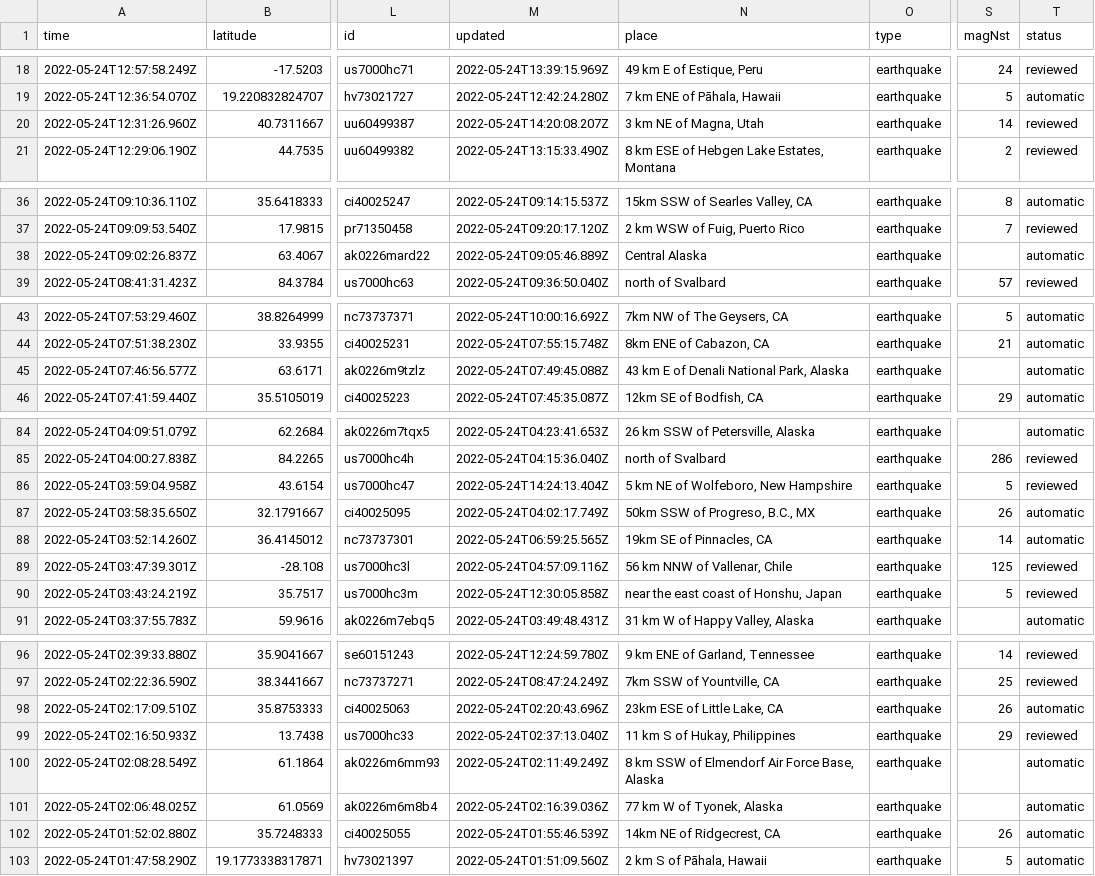
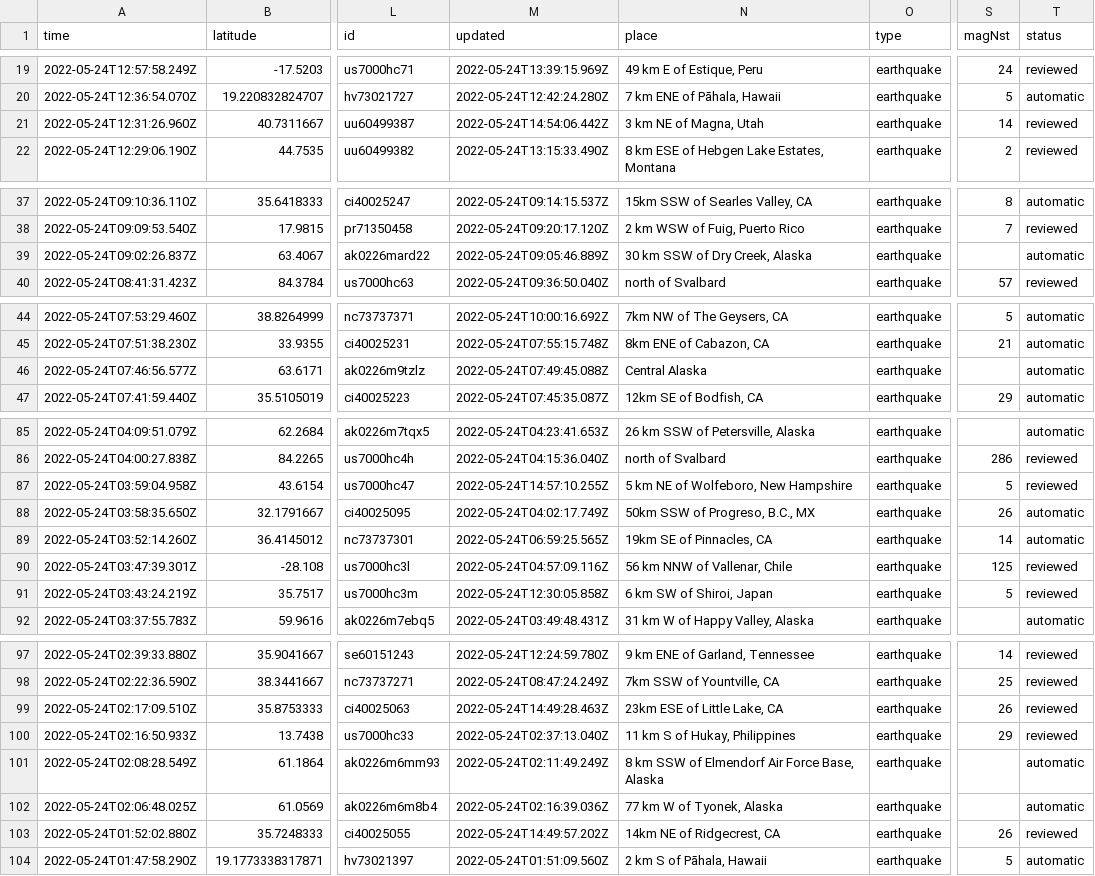
Before and after one commit to rthomasgannett/data-reporter-robot, a CSV file: usgs_current.csv, drawn as a sheet; only a part is shown, gaps mark what is left out; addresses are those after the commit; the diff covers the shown part only; the diff names each change by its address in the sheet, - before the commit and + after, or states it on an @@ line.

```diff
--- a/usgs_current.csv
+++ b/usgs_current.csv
-M21 (updated): 2022-05-24T14:20:08.207Z
+M21 (updated): 2022-05-24T14:54:06.442Z
-N39 (place): Central Alaska
+N39 (place): 30 km SSW of Dry Creek, Alaska
-N46 (place): 43 km E of Denali National Park, Alaska
+N46 (place): Central Alaska
-M87 (updated): 2022-05-24T14:24:13.404Z
+M87 (updated): 2022-05-24T14:57:10.255Z
-N91 (place): near the east coast of Honshu, Japan
+N91 (place): 6 km SW of Shiroi, Japan
-M99 (updated): 2022-05-24T02:20:43.696Z
+M99 (updated): 2022-05-24T14:49:28.463Z
-T99 (status): automatic
+T99 (status): reviewed
-M103 (updated): 2022-05-24T01:55:46.539Z
+M103 (updated): 2022-05-24T14:49:57.202Z
-T103 (status): automatic
+T103 (status): reviewed
```
Also changed, not shown: 3 added rows, 3 removed rows and 6 edited cells elsewhere in this file.
